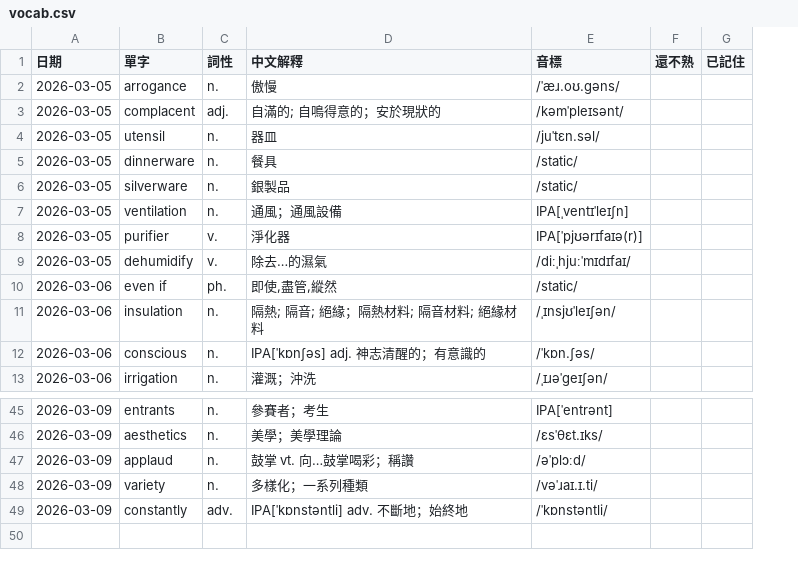
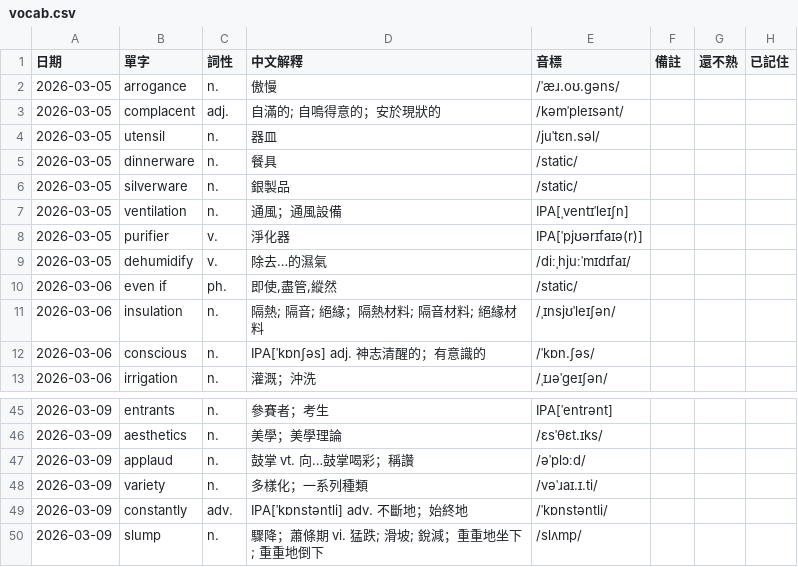
Before and after one commit to monashining/toeic-vocab-app, a CSV file: vocab.csv, drawn as a sheet; only a part is shown, gaps mark what is left out; the diff names each change by its address in the sheet, - before the commit and + after, or states it on an @@ line.

Commit message:
Update vocab list

```diff
--- a/vocab.csv
+++ b/vocab.csv
+column F (備註), empty
+row 50: 2026-03-09 | slump | n. | 驟降；蕭條期 vi. 猛跌; 滑坡; 銳減；重重地坐下; 重重地倒下 | /slʌmp/
```
